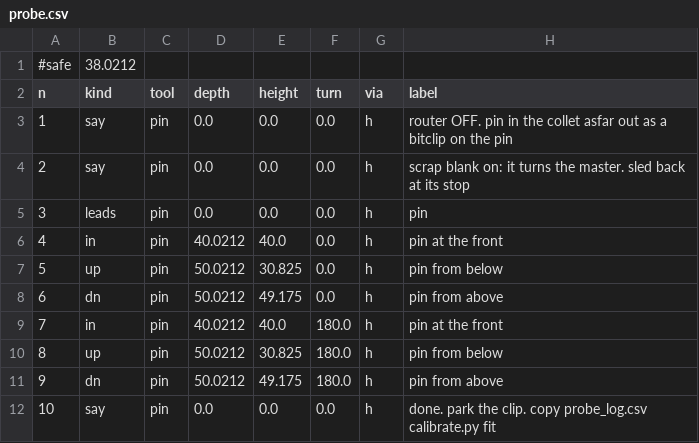
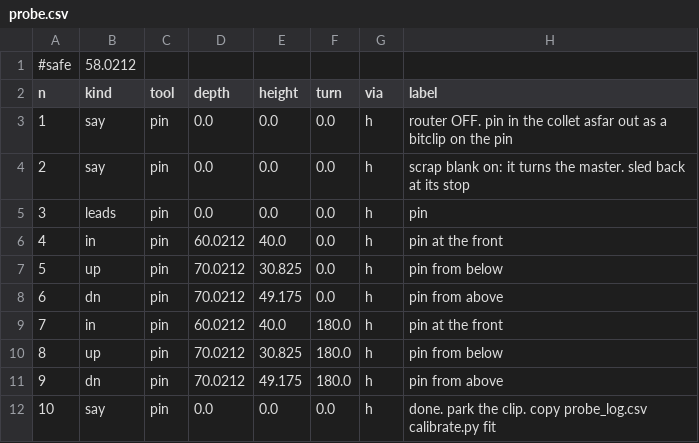
Before and after one commit to jcrigby/offkilter, a CSV file: examples/stick-sled/out/probe.csv, drawn as a sheet.

```diff
--- a/examples/stick-sled/out/probe.csv
+++ b/examples/stick-sled/out/probe.csv
@@ -1,2 +1,2 @@
-#safe,38.0212
+#safe,58.0212
 n,kind,tool,depth,height,turn,via,label
@@ -5,8 +5,8 @@ n,kind,tool,depth,height,turn,via,label
 3,leads,pin,0.0,0.0,0.0,h,pin
-4,in,pin,40.0212,40.0,0.0,h,pin at the front
-5,up,pin,50.0212,30.825,0.0,h,pin from below
-6,dn,pin,50.0212,49.175,0.0,h,pin from above
-7,in,pin,40.0212,40.0,180.0,h,pin at the front
-8,up,pin,50.0212,30.825,180.0,h,pin from below
-9,dn,pin,50.0212,49.175,180.0,h,pin from above
+4,in,pin,60.0212,40.0,0.0,h,pin at the front
+5,up,pin,70.0212,30.825,0.0,h,pin from below
+6,dn,pin,70.0212,49.175,0.0,h,pin from above
+7,in,pin,60.0212,40.0,180.0,h,pin at the front
+8,up,pin,70.0212,30.825,180.0,h,pin from below
+9,dn,pin,70.0212,49.175,180.0,h,pin from above
 10,say,pin,0.0,0.0,0.0,h,done. park the  clip. copy      probe_log.csv   calibrate.py fit
```
Also changed, not shown: examples/router-positioner/out/cutlist.csv, examples/stick-sled/out/bands.csv, 36 other files.
